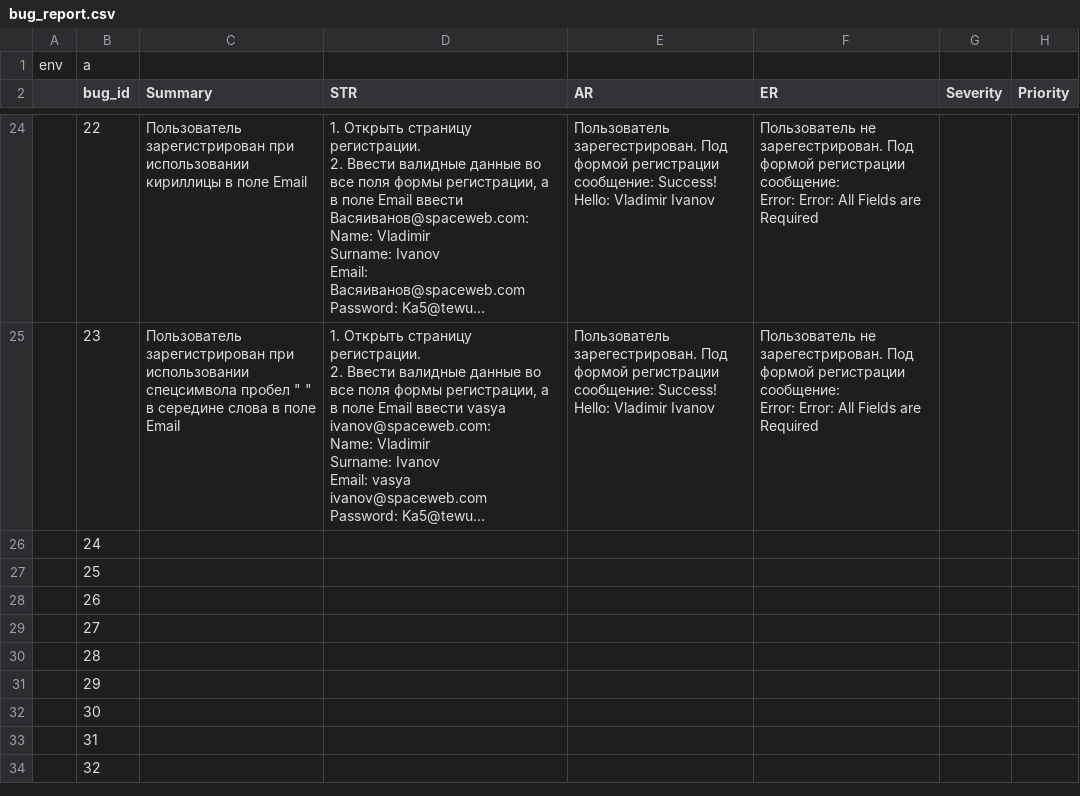
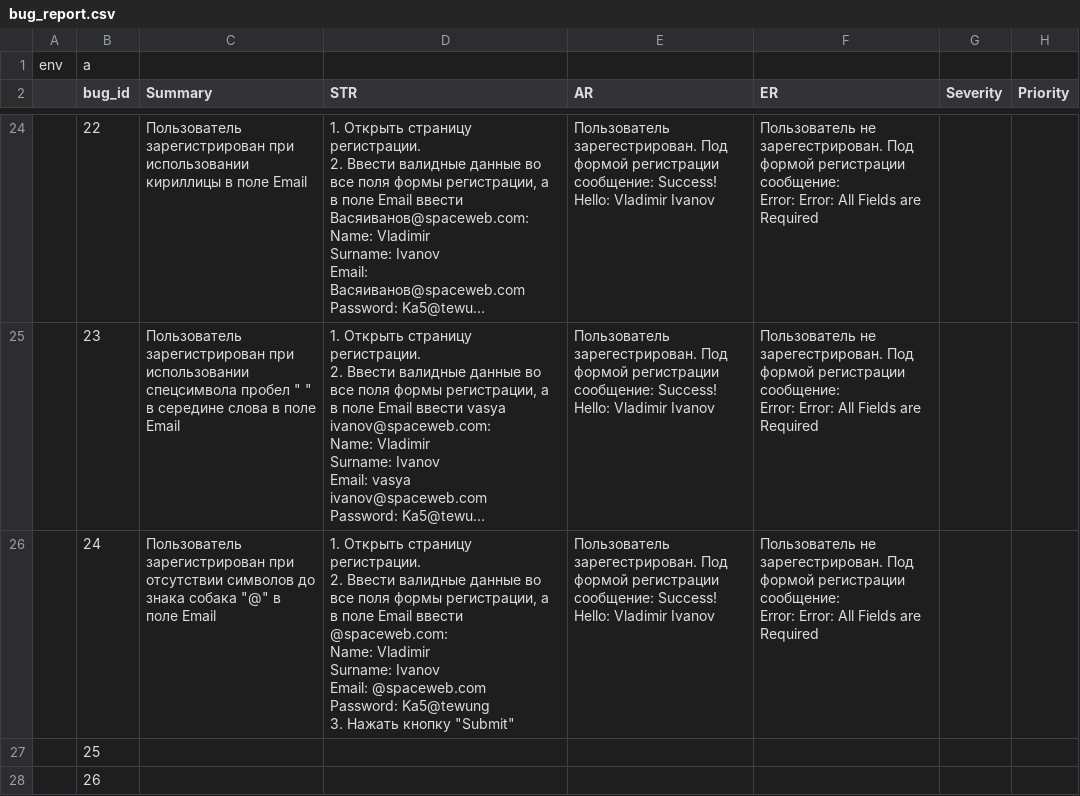
Before and after one commit to gogvyatkin/Group_27, a CSV file: Bug_report/bug_report.csv, drawn as a sheet; only a part is shown, gaps mark what is left out; the shorter side is filled out with more unchanged rows; long unchanged cells end in …; ↵ is a line break in a cell; the diff names each change by its address in the sheet, - before the commit and + after, or states it on an @@ line.

Commit message:
added bug_rep

```diff
--- a/Bug_report/bug_report.csv
+++ b/Bug_report/bug_report.csv
-C26 (Summary): (empty)
+C26 (Summary): Пользователь зарегистрирован при отсутствии символов до знака собака "@" в поле Email
-D26 (STR): (empty)
+D26 (STR): 1. Открыть страницу регистрации. ↵ 2. Ввести валидные данные во все поля формы регистрации, а в поле Email ввести @spaceweb.com: ↵ Name: Vladimir ↵ Surname: Ivanov ↵ Email: @spaceweb.com ↵ Password: Ka5@tewung ↵ 3. Нажать кнопку "Submit"
-E26 (AR): (empty)
+E26 (AR): Пользователь зарегестрирован. Под формой регистрации сообщение: Success! Hello: Vladimir Ivanov
-F26 (ER): (empty)
+F26 (ER): Пользователь не зарегестрирован. Под формой регистрации сообщение: ↵ Error: Error: All Fields are Required
```
